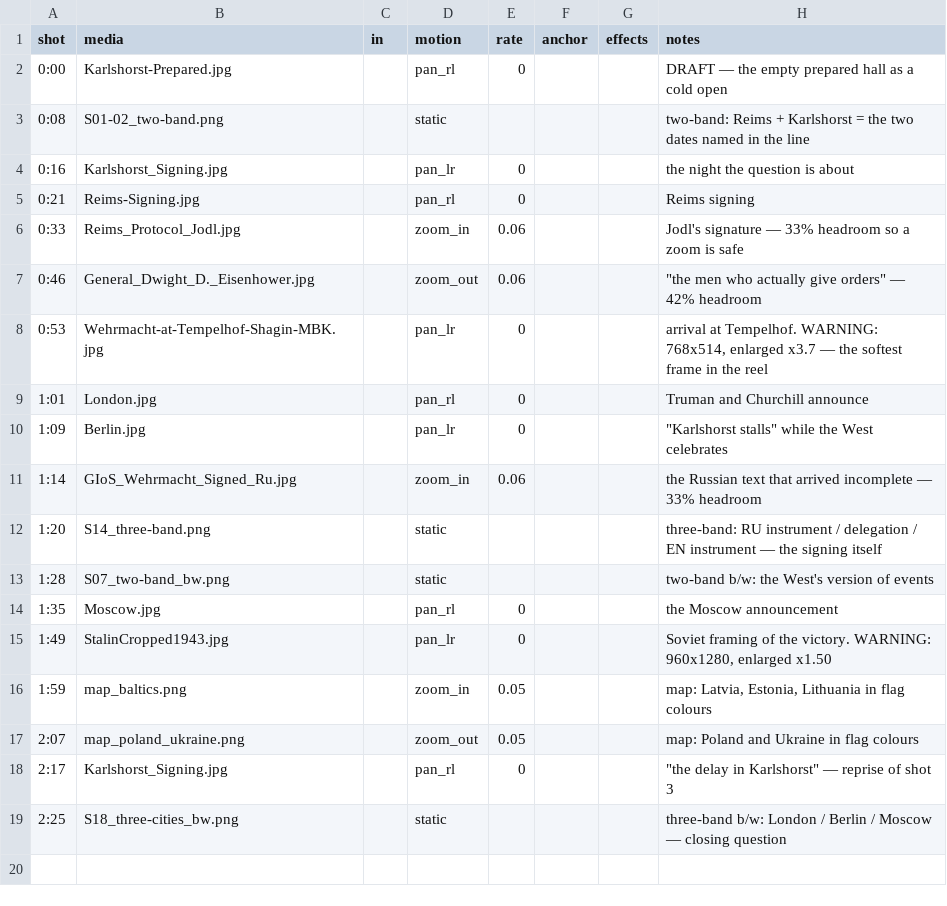
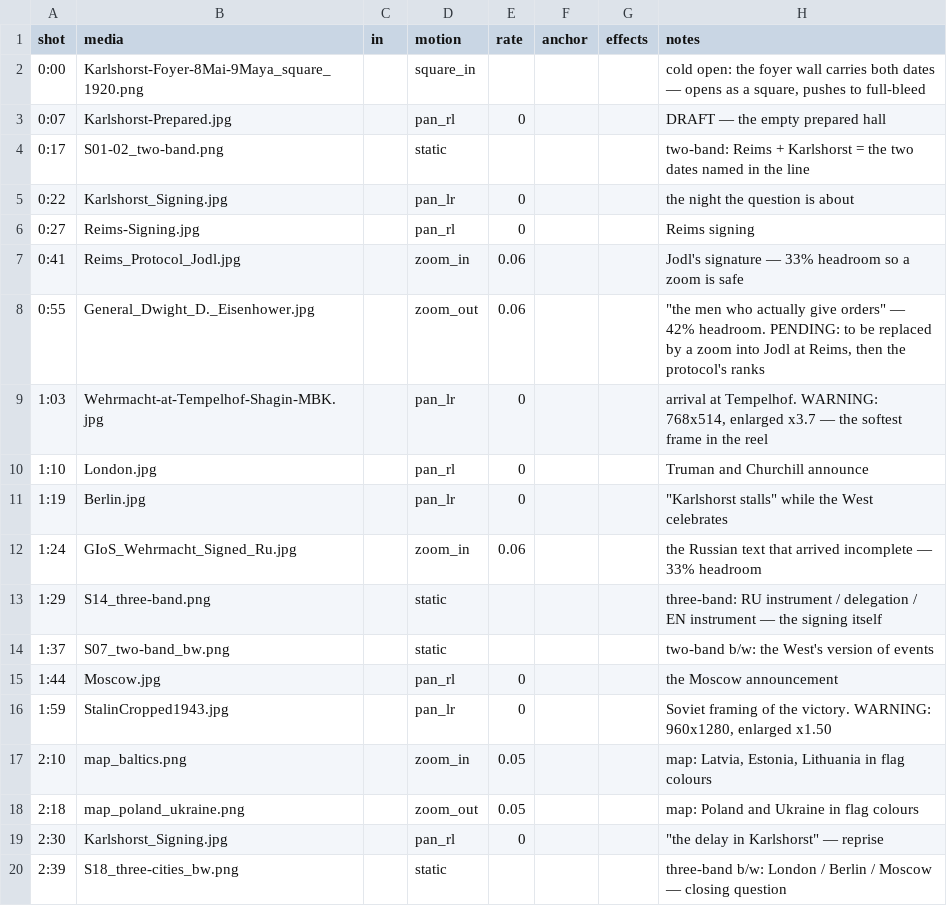
Before and after one commit to aleglutz/MemoActStudio, a CSV file: projects/legends_of_surrender/shots.csv, drawn as a sheet.

```diff
--- a/projects/legends_of_surrender/shots.csv
+++ b/projects/legends_of_surrender/shots.csv
@@ -1,19 +1,20 @@
 shot,media,in,motion,rate,anchor,effects,notes
-0:00,Karlshorst-Prepared.jpg,,pan_rl,0,,,DRAFT — the empty prepared hall as a cold open
-0:08,S01-02_two-band.png,,static,,,,"two-band: Reims + Karlshorst = the two dates named in the line"
-0:16,Karlshorst_Signing.jpg,,pan_lr,0,,,the night the question is about
-0:21,Reims-Signing.jpg,,pan_rl,0,,,Reims signing
-0:33,Reims_Protocol_Jodl.jpg,,zoom_in,0.06,,,Jodl's signature — 33% headroom so a zoom is safe
-0:46,General_Dwight_D._Eisenhower.jpg,,zoom_out,0.06,,,"""the men who actually give orders"" — 42% headroom"
-0:53,Wehrmacht-at-Tempelhof-Shagin-MBK.jpg,,pan_lr,0,,,"arrival at Tempelhof. WARNING: 768x514, enlarged x3.7 — the softest frame in the reel"
-1:01,London.jpg,,pan_rl,0,,,Truman and Churchill announce
-1:09,Berlin.jpg,,pan_lr,0,,,"""Karlshorst stalls"" while the West celebrates"
-1:14,GIoS_Wehrmacht_Signed_Ru.jpg,,zoom_in,0.06,,,the Russian text that arrived incomplete — 33% headroom
-1:20,S14_three-band.png,,static,,,,"three-band: RU instrument / delegation / EN instrument — the signing itself"
-1:28,S07_two-band_bw.png,,static,,,,"two-band b/w: the West's version of events"
-1:35,Moscow.jpg,,pan_rl,0,,,the Moscow announcement
-1:49,StalinCropped1943.jpg,,pan_lr,0,,,"Soviet framing of the victory. WARNING: 960x1280, enlarged x1.50"
-1:59,map_baltics.png,,zoom_in,0.05,,,"map: Latvia, Estonia, Lithuania in flag colours"
-2:07,map_poland_ukraine.png,,zoom_out,0.05,,,map: Poland and Ukraine in flag colours
-2:17,Karlshorst_Signing.jpg,,pan_rl,0,,,"""the delay in Karlshorst"" — reprise of shot 3"
-2:25,S18_three-cities_bw.png,,static,,,,"three-band b/w: London / Berlin / Moscow — closing question"
+0:00,Karlshorst-Foyer-8Mai-9Maya_square_1920.png,,square_in,,,,"cold open: the foyer wall carries both dates — opens as a square, pushes to full-bleed"
+0:07,Karlshorst-Prepared.jpg,,pan_rl,0,,,DRAFT — the empty prepared hall
+0:17,S01-02_two-band.png,,static,,,,"two-band: Reims + Karlshorst = the two dates named in the line"
+0:22,Karlshorst_Signing.jpg,,pan_lr,0,,,the night the question is about
+0:27,Reims-Signing.jpg,,pan_rl,0,,,Reims signing
+0:41,Reims_Protocol_Jodl.jpg,,zoom_in,0.06,,,Jodl's signature — 33% headroom so a zoom is safe
+0:55,General_Dwight_D._Eisenhower.jpg,,zoom_out,0.06,,,"""the men who actually give orders"" — 42% headroom. PENDING: to be replaced by a zoom into Jodl at Reims, then the protocol's ranks"
+1:03,Wehrmacht-at-Tempelhof-Shagin-MBK.jpg,,pan_lr,0,,,"arrival at Tempelhof. WARNING: 768x514, enlarged x3.7 — the softest frame in the reel"
+1:10,London.jpg,,pan_rl,0,,,Truman and Churchill announce
+1:19,Berlin.jpg,,pan_lr,0,,,"""Karlshorst stalls"" while the West celebrates"
+1:24,GIoS_Wehrmacht_Signed_Ru.jpg,,zoom_in,0.06,,,the Russian text that arrived incomplete — 33% headroom
+1:29,S14_three-band.png,,static,,,,"three-band: RU instrument / delegation / EN instrument — the signing itself"
+1:37,S07_two-band_bw.png,,static,,,,"two-band b/w: the West's version of events"
+1:44,Moscow.jpg,,pan_rl,0,,,the Moscow announcement
+1:59,StalinCropped1943.jpg,,pan_lr,0,,,"Soviet framing of the victory. WARNING: 960x1280, enlarged x1.50"
+2:10,map_baltics.png,,zoom_in,0.05,,,"map: Latvia, Estonia, Lithuania in flag colours"
+2:18,map_poland_ukraine.png,,zoom_out,0.05,,,map: Poland and Ukraine in flag colours
+2:30,Karlshorst_Signing.jpg,,pan_rl,0,,,"""the delay in Karlshorst"" — reprise"
+2:39,S18_three-cities_bw.png,,static,,,,"three-band b/w: London / Berlin / Moscow — closing question"
```
